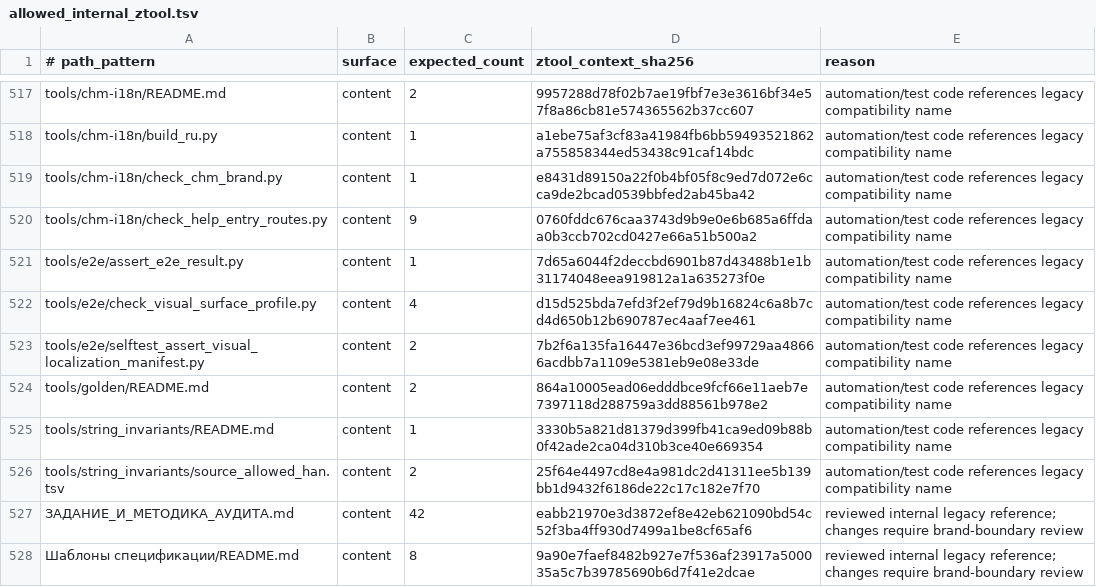
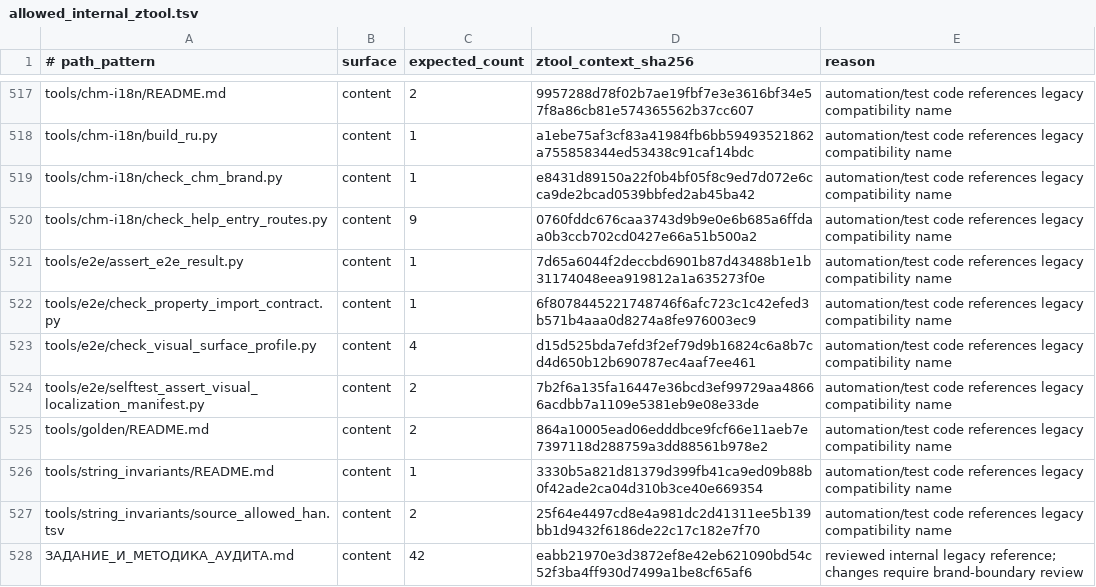
Before and after one commit to lunin02118-ops/ztool, a TSV file: tools/brand_boundary/allowed_internal_ztool.tsv, drawn as a sheet; only a part is shown, gaps mark what is left out; the shorter side is filled out with more unchanged rows.

Commit message:
test: allow property import contract path in brand gate

```diff
--- a/tools/brand_boundary/allowed_internal_ztool.tsv
+++ b/tools/brand_boundary/allowed_internal_ztool.tsv
@@ -521,2 +521,3 @@ tools/chm-i18n/check_help_entry_routes.py	content	9	0760fddc676caa3743d9b9e0e6b6
 tools/e2e/assert_e2e_result.py	content	1	7d65a6044f2deccbd6901b87d43488b1e1b31174048eea919812a1a635273f0e	automation/test code references legacy compatibility name
+tools/e2e/check_property_import_contract.py	content	1	6f8078445221748746f6afc723c1c42efed3b571b4aaa0d8274a8fe976003ec9	automation/test code references legacy compatibility name
 tools/e2e/check_visual_surface_profile.py	content	4	d15d525bda7efd3f2ef79d9b16824c6a8b7cd4d650b12b690787ec4aaf7ee461	automation/test code references legacy compatibility name
```
